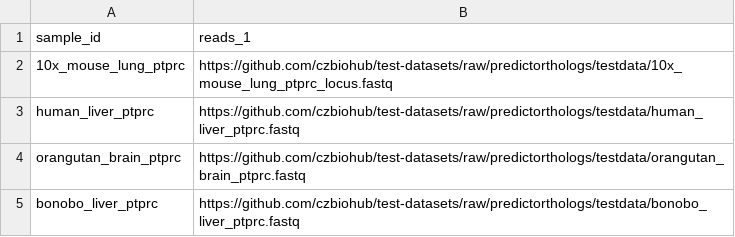
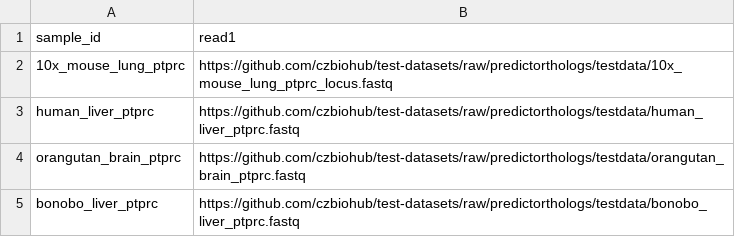
Before and after one commit to czbiohub-sf/nf-predictorthologs, a CSV file: conf/test_samples.csv, drawn as a sheet.

```diff
--- a/conf/test_samples.csv
+++ b/conf/test_samples.csv
@@ -1,2 +1,2 @@
-sample_id,reads_1
+sample_id,read1
 10x_mouse_lung_ptprc,https://github.com/czbiohub/test-datasets/raw/predictorthologs/testdata/10x_mouse_lung_ptprc_locus.fastq
```
Also changed, not shown: 3 other files.
